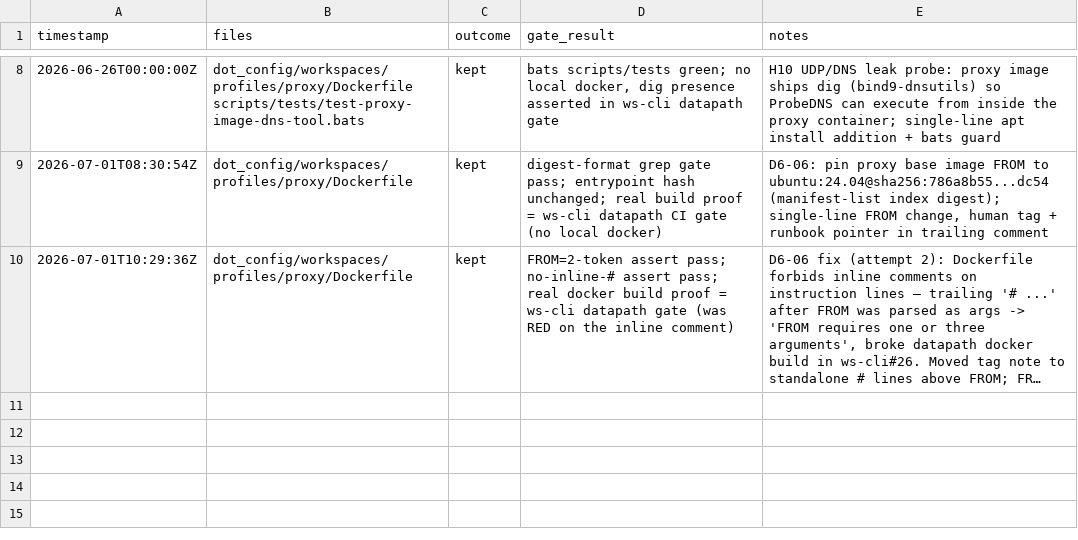
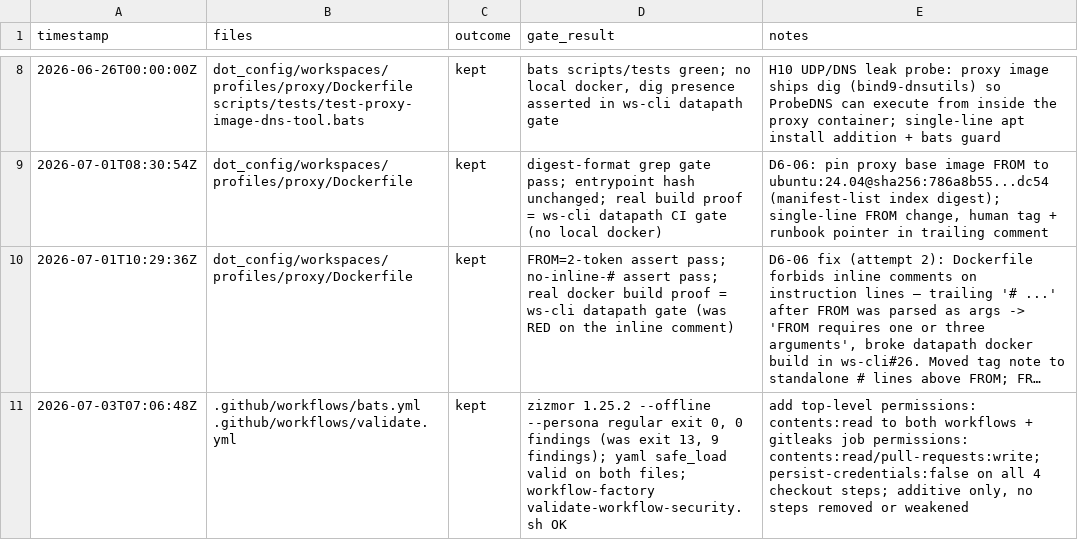
Before and after one commit to rtxnik/dotfiles, a TSV file: .planning/LEDGER.tsv, drawn as a sheet; only a part is shown, gaps mark what is left out; long unchanged cells end in …; the diff names each change by its address in the sheet, - before the commit and + after, or states it on an @@ line.

Commit message:
ci: scope workflow token permissions and disable checkout credential persistence

```diff
--- a/.planning/LEDGER.tsv
+++ b/.planning/LEDGER.tsv
+row 11: 2026-07-03T07:06:48Z | .github/workflows/bats.yml .github/workflows/validate.yml | kept | zizmor 1.25.2 --offline --persona regular exit 0, 0 findings (was exit 13, 9 findings); yaml safe_load valid on both files; workflow-factory validate-workflow-security.sh OK | add top-level permissions: contents:read to both workflows + gitleaks job permissions: contents:read/pull-requests:write; persist-credentials:false on all 4 checkout steps; additive only, no steps removed or weakened
```
Also changed, not shown: 2 other files.
